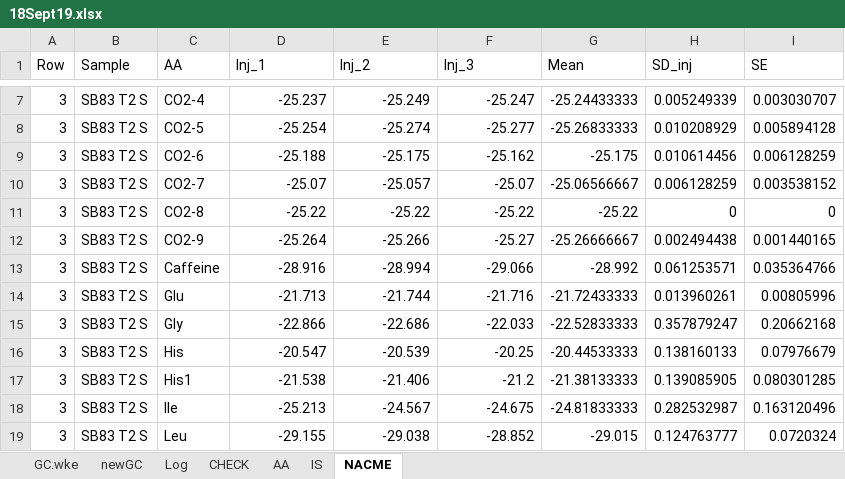
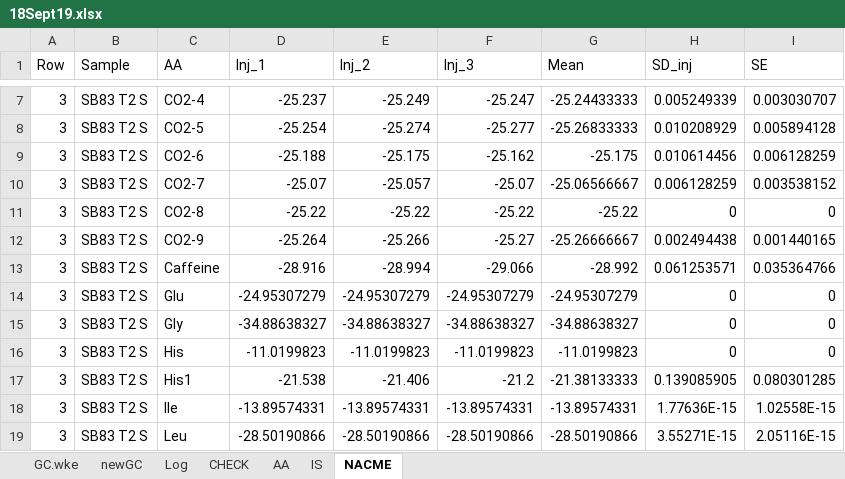
Before and after one commit to quin2/mosipde, an Excel workbook: out/18Sept19.xlsx, sheet NACME, drawn as a sheet; only a part is shown, gaps mark what is left out; values as stored, in another font and other column widths than the file's, no borders; the diff covers the shown part only; the diff names each change by its address in the sheet, - before the commit and + after, or states it on an @@ line.

```diff
--- a/out/18Sept19.xlsx (sheet NACME)
+++ b/out/18Sept19.xlsx (sheet NACME)
-D14 (Inj_1): -21.713
+D14 (Inj_1): -24.95307279
-E14 (Inj_2): -21.744
+E14 (Inj_2): -24.95307279
-F14 (Inj_3): -21.716
+F14 (Inj_3): -24.95307279
-G14 (Mean): -21.72433333
+G14 (Mean): -24.95307279
-H14 (SD_inj): 0.013960261
+H14 (SD_inj): 0
-I14 (SE): 0.00805996
+I14 (SE): 0
-D15 (Inj_1): -22.866
+D15 (Inj_1): -34.88638327
-E15 (Inj_2): -22.686
+E15 (Inj_2): -34.88638327
-F15 (Inj_3): -22.033
+F15 (Inj_3): -34.88638327
-G15 (Mean): -22.52833333
+G15 (Mean): -34.88638327
-H15 (SD_inj): 0.357879247
+H15 (SD_inj): 0
-I15 (SE): 0.20662168
+I15 (SE): 0
-D16 (Inj_1): -20.547
+D16 (Inj_1): -11.0199823
-E16 (Inj_2): -20.539
+E16 (Inj_2): -11.0199823
-F16 (Inj_3): -20.25
+F16 (Inj_3): -11.0199823
-G16 (Mean): -20.44533333
+G16 (Mean): -11.0199823
-H16 (SD_inj): 0.138160133
+H16 (SD_inj): 0
-I16 (SE): 0.07976679
+I16 (SE): 0
-D18 (Inj_1): -25.213
+D18 (Inj_1): -13.89574331
-E18 (Inj_2): -24.567
+E18 (Inj_2): -13.89574331
-F18 (Inj_3): -24.675
+F18 (Inj_3): -13.89574331
-G18 (Mean): -24.81833333
+G18 (Mean): -13.89574331
-H18 (SD_inj): 0.282532987
+H18 (SD_inj): 1.77636E-15
-I18 (SE): 0.163120496
+I18 (SE): 1.02558E-15
-D19 (Inj_1): -29.155
+D19 (Inj_1): -28.50190866
-E19 (Inj_2): -29.038
+E19 (Inj_2): -28.50190866
-F19 (Inj_3): -28.852
+F19 (Inj_3): -28.50190866
-G19 (Mean): -29.015
+G19 (Mean): -28.50190866
-H19 (SD_inj): 0.124763777
+H19 (SD_inj): 3.55271E-15
-I19 (SE): 0.0720324
+I19 (SE): 2.05116E-15
```
Also changed, not shown: 1218 edited cells elsewhere in this sheet, sheet newGC, sheet Log, sheet CHECK, sheet IS, sheet AA, 7 other files.
